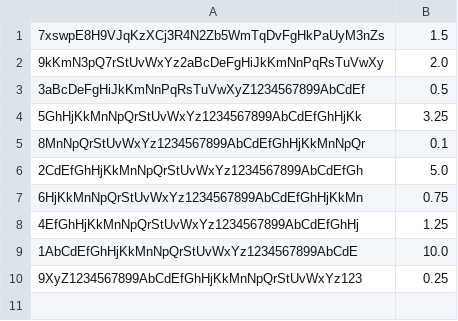
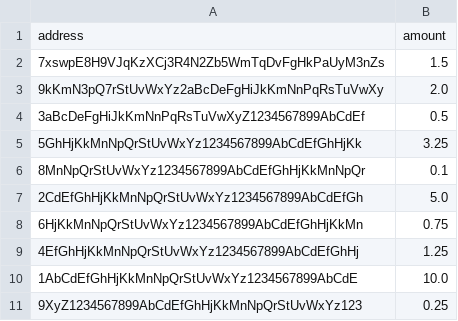
Before and after one commit to asheehan/airdropper, a CSV file: test_valid_airdrop.csv, drawn as a sheet.

Commit message:
Validate headers, non-duplication and positive numbers

```diff
--- a/test_valid_airdrop.csv
+++ b/test_valid_airdrop.csv
@@ -1 +1,2 @@
+address,amount
 7xswpE8H9VJqKzXCj3R4N2Zb5WmTqDvFgHkPaUyM3nZs,1.5
```
Also changed, not shown: 2 other files.
